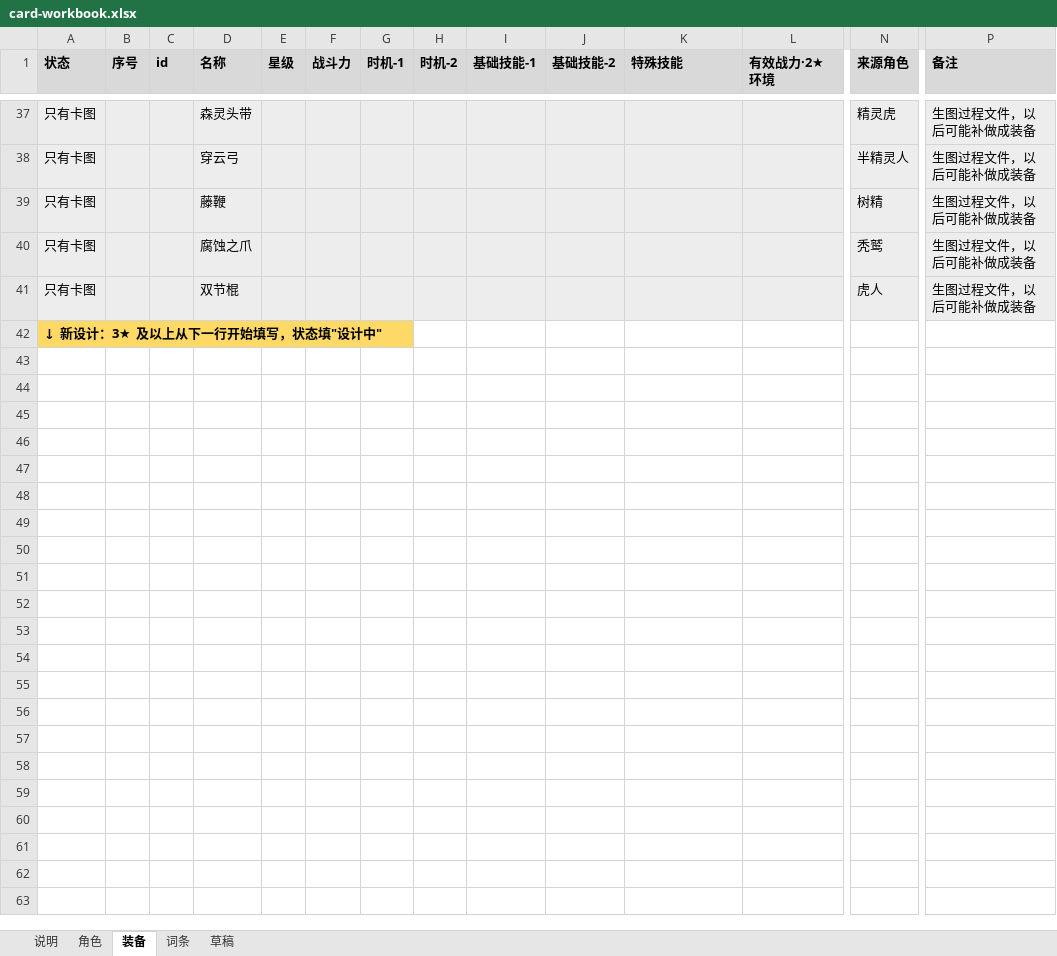
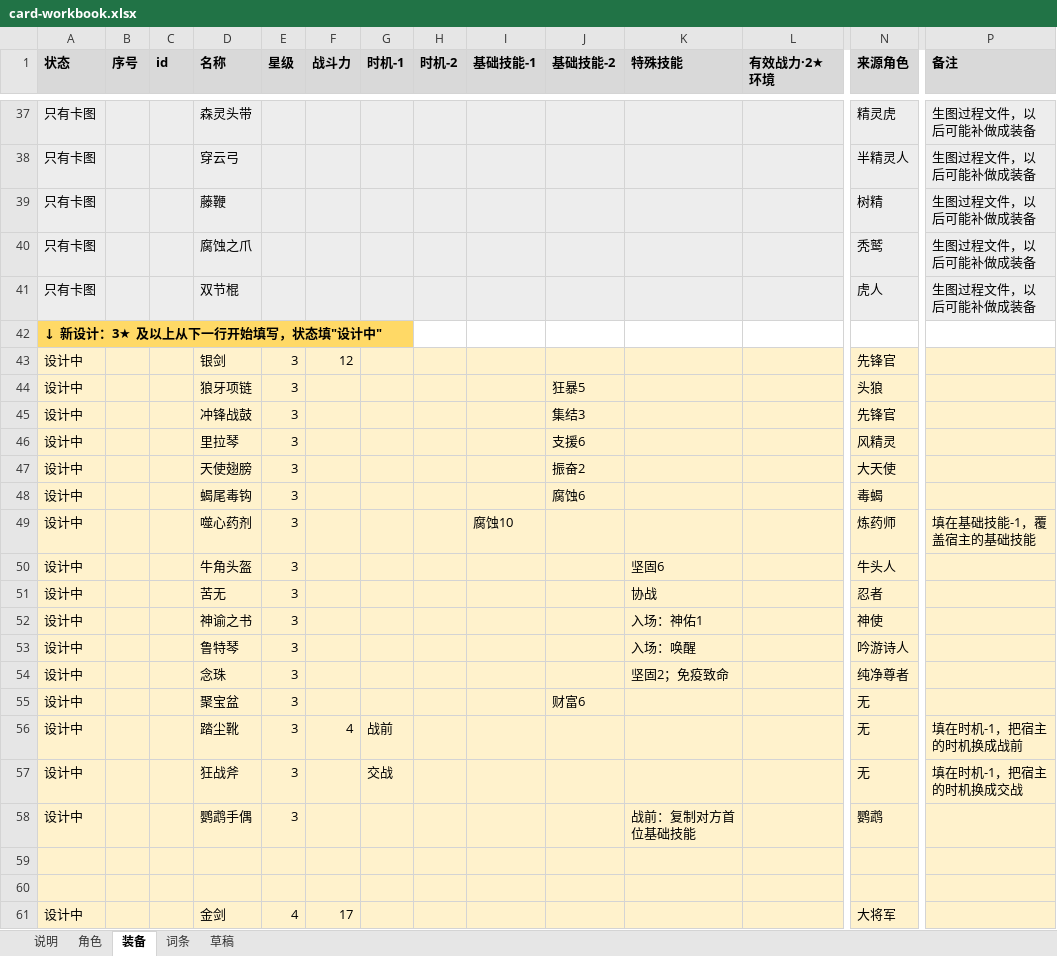
Before and after one commit to jayncp/autochess-v1, an Excel workbook: docs/design/card-workbook.xlsx, sheet 装备, drawn as a sheet; only a part is shown, gaps mark what is left out; values as stored, in another font and other column widths than the file's, no borders; rows hold the shown columns only; the diff covers the shown part only; the diff names each change by its address in the sheet, - before the commit and + after, or states it on an @@ line.

```diff
--- a/docs/design/card-workbook.xlsx (sheet 装备)
+++ b/docs/design/card-workbook.xlsx (sheet 装备)
+row 43: 设计中 |  |  | 银剑 | 3 | 12 |  |  |  |  |  |  | 先锋官
+row 44: 设计中 |  |  | 狼牙项链 | 3 |  |  |  |  | 狂暴5 |  |  | 头狼
+row 45: 设计中 |  |  | 冲锋战鼓 | 3 |  |  |  |  | 集结3 |  |  | 先锋官
+row 46: 设计中 |  |  | 里拉琴 | 3 |  |  |  |  | 支援6 |  |  | 风精灵
+row 47: 设计中 |  |  | 天使翅膀 | 3 |  |  |  |  | 振奋2 |  |  | 大天使
+row 48: 设计中 |  |  | 蝎尾毒钩 | 3 |  |  |  |  | 腐蚀6 |  |  | 毒蝎
+row 49: 设计中 |  |  | 噬心药剂 | 3 |  |  |  | 腐蚀10 |  |  |  | 炼药师 | 填在基础技能-1，覆盖宿主的基础技能
+row 50: 设计中 |  |  | 牛角头盔 | 3 |  |  |  |  |  | 坚固6 |  | 牛头人
+row 51: 设计中 |  |  | 苦无 | 3 |  |  |  |  |  | 协战 |  | 忍者
+row 52: 设计中 |  |  | 神谕之书 | 3 |  |  |  |  |  | 入场：神佑1 |  | 神使
+row 53: 设计中 |  |  | 鲁特琴 | 3 |  |  |  |  |  | 入场：唤醒 |  | 吟游诗人
+row 54: 设计中 |  |  | 念珠 | 3 |  |  |  |  |  | 坚固2；免疫致命 |  | 纯净尊者
+row 55: 设计中 |  |  | 聚宝盆 | 3 |  |  |  |  | 财富6 |  |  | 无
+row 56: 设计中 |  |  | 踏尘靴 | 3 | 4 | 战前 |  |  |  |  |  | 无 | 填在时机-1，把宿主的时机换成战前
+row 57: 设计中 |  |  | 狂战斧 | 3 |  | 交战 |  |  |  |  |  | 无 | 填在时机-1，把宿主的时机换成交战
+row 58: 设计中 |  |  | 鹦鹉手偶 | 3 |  |  |  |  |  | 战前：复制对方首位基础技能 |  | 鹦鹉
+row 59: (empty)
+row 60: (empty)
+row 61: 设计中 |  |  | 金剑 | 4 | 17 |  |  |  |  |  |  | 大将军
```
Also changed, not shown: 26 added rows elsewhere in this sheet, 3 other files.
